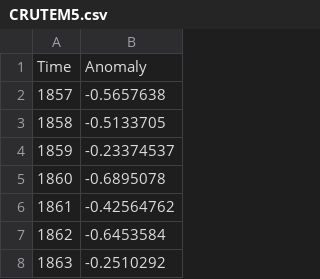
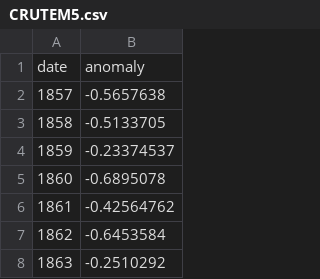
Before and after one commit to jpooley21/Climate-Graph-Plotter, a CSV file: build/dataSets/CRUTEM5.csv, drawn as a sheet; only a part is shown.

```diff
--- a/build/dataSets/CRUTEM5.csv
+++ b/build/dataSets/CRUTEM5.csv
@@ -1,2 +1,2 @@
-Time,Anomaly
+date,anomaly
 1857,-0.5657638
```
Also changed, not shown: build/dataSets/GISTEMP4.csv, build/dataSets/HADCRUT5.csv, 10 other files.
